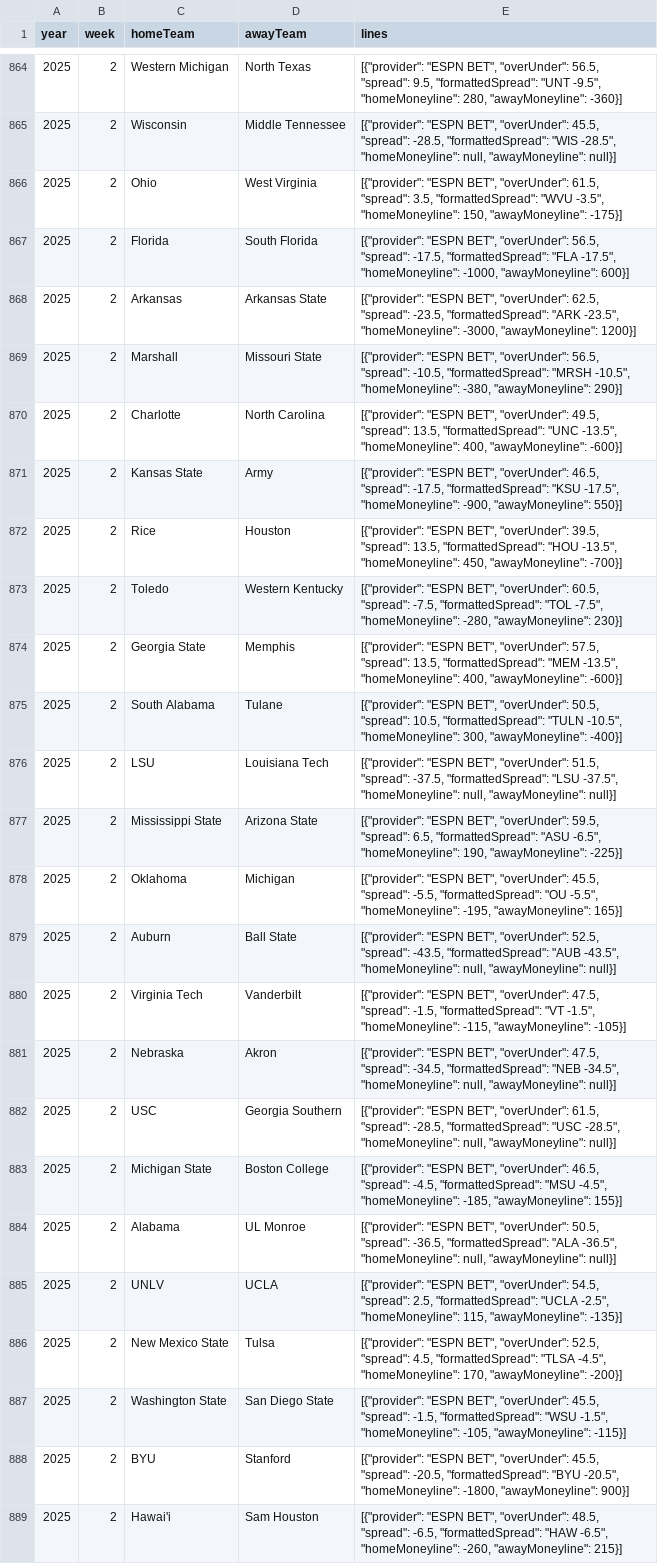
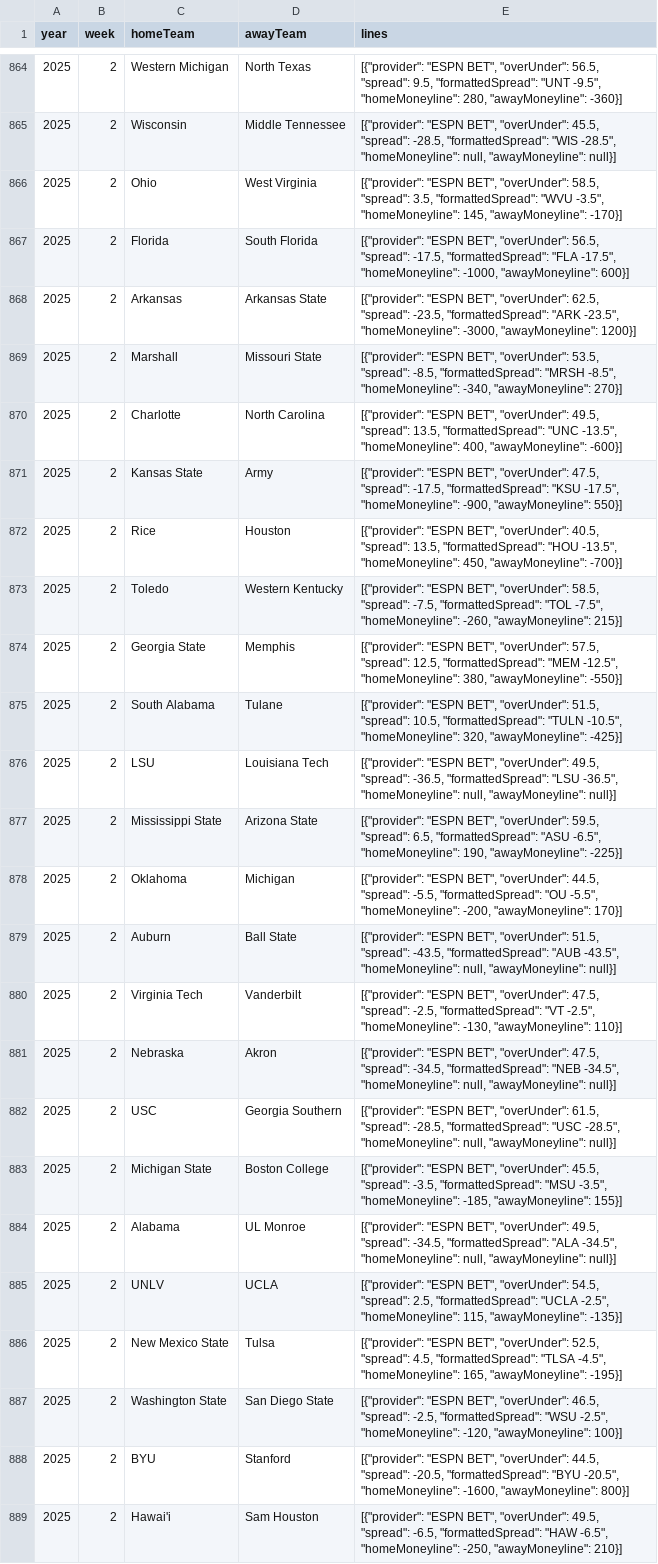
Before and after one commit to mostgood1/NCAAF-Predictions, a CSV file: data/college_football_betting_lines_2025.csv, drawn as a sheet; only a part is shown, gaps mark what is left out; the diff covers the shown part only; the diff names each change by its address in the sheet, - before the commit and + after, or states it on an @@ line.

```diff
--- a/data/college_football_betting_lines_2025.csv
+++ b/data/college_football_betting_lines_2025.csv
-E866 (lines): …BET", "overUnder": 61.5, "spread": 3.5, "formattedSpread": "WVU -3.5", "homeMoneyline": 150, "awayMoneyline": -175}]
+E866 (lines): …BET", "overUnder": 58.5, "spread": 3.5, "formattedSpread": "WVU -3.5", "homeMoneyline": 145, "awayMoneyline": -170}]
-E869 (lines): …BET", "overUnder": 56.5, "spread": -10.5, "formattedSpread": "MRSH -10.5", "homeMoneyline": -380, "awayMoneyline": 290}]
+E869 (lines): …BET", "overUnder": 53.5, "spread": -8.5, "formattedSpread": "MRSH -8.5", "homeMoneyline": -340, "awayMoneyline": 270}]
-E871 (lines): …BET", "overUnder": 46.5, "spread": -17.5,…
+E871 (lines): …BET", "overUnder": 47.5, "spread": -17.5,…
-E872 (lines): …BET", "overUnder": 39.5, "spread": 13.5,…
+E872 (lines): …BET", "overUnder": 40.5, "spread": 13.5,…
-E873 (lines): …BET", "overUnder": 60.5, "spread": -7.5, "formattedSpread": "TOL -7.5", "homeMoneyline": -280, "awayMoneyline": 230}]
+E873 (lines): …BET", "overUnder": 58.5, "spread": -7.5, "formattedSpread": "TOL -7.5", "homeMoneyline": -260, "awayMoneyline": 215}]
-E874 (lines): …57.5, "spread": 13.5, "formattedSpread": "MEM -13.5", "homeMoneyline": 400, "awayMoneyline": -600}]
+E874 (lines): …57.5, "spread": 12.5, "formattedSpread": "MEM -12.5", "homeMoneyline": 380, "awayMoneyline": -550}]
-E875 (lines): …BET", "overUnder": 50.5, "spread": 10.5, "formattedSpread": "TULN -10.5", "homeMoneyline": 300, "awayMoneyline": -400}]
+E875 (lines): …BET", "overUnder": 51.5, "spread": 10.5, "formattedSpread": "TULN -10.5", "homeMoneyline": 320, "awayMoneyline": -425}]
-E876 (lines): …BET", "overUnder": 51.5, "spread": -37.5, "formattedSpread": "LSU -37.5", "homeMoneyline": null,…
+E876 (lines): …BET", "overUnder": 49.5, "spread": -36.5, "formattedSpread": "LSU -36.5", "homeMoneyline": null,…
-E878 (lines): …BET", "overUnder": 45.5, "spread": -5.5, "formattedSpread": "OU -5.5", "homeMoneyline": -195, "awayMoneyline": 165}]
+E878 (lines): …BET", "overUnder": 44.5, "spread": -5.5, "formattedSpread": "OU -5.5", "homeMoneyline": -200, "awayMoneyline": 170}]
-E879 (lines): …BET", "overUnder": 52.5, "spread": -43.5,…
+E879 (lines): …BET", "overUnder": 51.5, "spread": -43.5,…
-E880 (lines): …47.5, "spread": -1.5, "formattedSpread": "VT -1.5", "homeMoneyline": -115, "awayMoneyline": -105}]
+E880 (lines): …47.5, "spread": -2.5, "formattedSpread": "VT -2.5", "homeMoneyline": -130, "awayMoneyline": 110}]
-E883 (lines): …BET", "overUnder": 46.5, "spread": -4.5, "formattedSpread": "MSU -4.5", "homeMoneyline": -185,…
+E883 (lines): …BET", "overUnder": 45.5, "spread": -3.5, "formattedSpread": "MSU -3.5", "homeMoneyline": -185,…
-E884 (lines): …BET", "overUnder": 50.5, "spread": -36.5, "formattedSpread": "ALA -36.5", "homeMoneyline": null,…
+E884 (lines): …BET", "overUnder": 49.5, "spread": -34.5, "formattedSpread": "ALA -34.5", "homeMoneyline": null,…
-E886 (lines): …-4.5", "homeMoneyline": 170, "awayMoneyline": -200}]
+E886 (lines): …-4.5", "homeMoneyline": 165, "awayMoneyline": -195}]
-E887 (lines): …BET", "overUnder": 45.5, "spread": -1.5, "formattedSpread": "WSU -1.5", "homeMoneyline": -105, "awayMoneyline": -115}]
+E887 (lines): …BET", "overUnder": 46.5, "spread": -2.5, "formattedSpread": "WSU -2.5", "homeMoneyline": -120, "awayMoneyline": 100}]
-E888 (lines): …BET", "overUnder": 45.5, "spread": -20.5, "formattedSpread": "BYU -20.5", "homeMoneyline": -1800, "awayMoneyline": 900}]
+E888 (lines): …BET", "overUnder": 44.5, "spread": -20.5, "formattedSpread": "BYU -20.5", "homeMoneyline": -1600, "awayMoneyline": 800}]
-E889 (lines): …BET", "overUnder": 48.5, "spread": -6.5, "formattedSpread": "HAW -6.5", "homeMoneyline": -260, "awayMoneyline": 215}]
+E889 (lines): …BET", "overUnder": 49.5, "spread": -6.5, "formattedSpread": "HAW -6.5", "homeMoneyline": -250, "awayMoneyline": 210}]
```
Also changed, not shown: 2 added rows, 2 removed rows and 20 edited cells elsewhere in this file, 1 other file.
